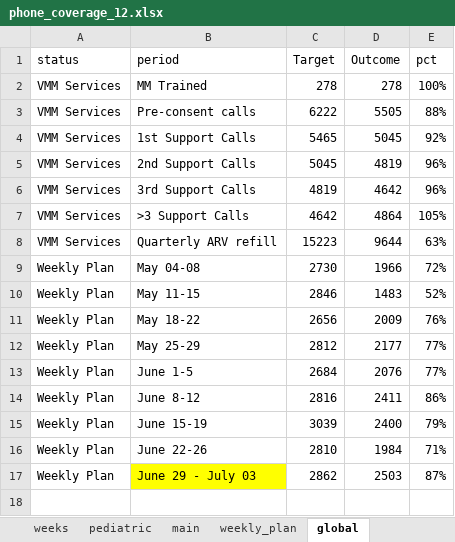
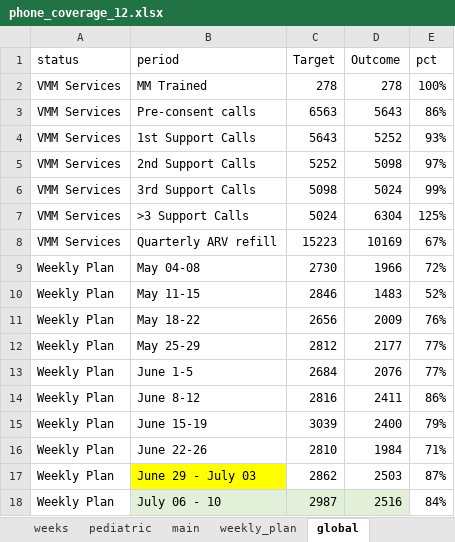
Before and after one commit to anrungo/vmm-m2m_moz, an Excel workbook: phone_coverage_12.xlsx, sheet global, drawn as a sheet; values as stored, in another font and other column widths than the file's, no borders; the diff names each change by its address in the sheet, - before the commit and + after, or states it on an @@ line.

```diff
--- a/phone_coverage_12.xlsx (sheet global)
+++ b/phone_coverage_12.xlsx (sheet global)
-C3 (Target): 6222
+C3 (Target): 6563
-D3 (Outcome): 5505
+D3 (Outcome): 5643
-E3 (pct): 88%
+E3 (pct): 86%
-C4 (Target): 5465
+C4 (Target): 5643
-D4 (Outcome): 5045
+D4 (Outcome): 5252
-E4 (pct): 92%
+E4 (pct): 93%
-C5 (Target): 5045
+C5 (Target): 5252
-D5 (Outcome): 4819
+D5 (Outcome): 5098
-E5 (pct): 96%
+E5 (pct): 97%
-C6 (Target): 4819
+C6 (Target): 5098
-D6 (Outcome): 4642
+D6 (Outcome): 5024
-E6 (pct): 96%
+E6 (pct): 99%
-C7 (Target): 4642
+C7 (Target): 5024
-D7 (Outcome): 4864
+D7 (Outcome): 6304
-E7 (pct): 105%
+E7 (pct): 125%
-D8 (Outcome): 9644
+D8 (Outcome): 10169
-E8 (pct): 63%
+E8 (pct): 67%
+row 18: Weekly Plan | July 06 - 10 | 2987 | 2516 | 84%
```
Also changed, not shown: sheet weeks, sheet global (2), sheet weekly_plan, sheet total, sheet pediatric, sheet dataprov_12, 1 more sheet, 3 other files.
